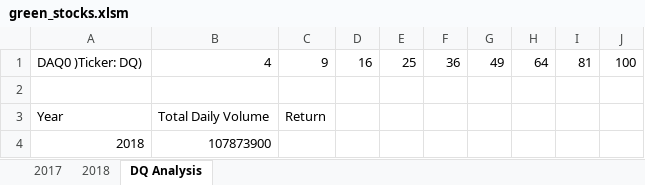
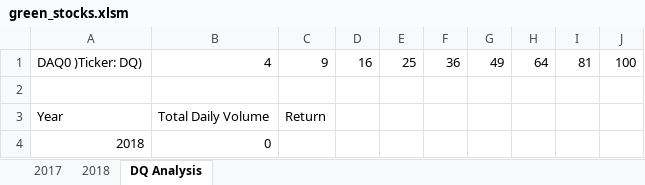
Before and after one commit to hastyjr/stock-analysis, an Excel workbook: green_stocks.xlsm, sheet DQ Analysis, drawn as a sheet; values as stored, in another font and other column widths than the file's, no borders; the diff names each change by its address in the sheet, - before the commit and + after, or states it on an @@ line.

Commit message:
Add files via upload

```diff
--- a/green_stocks.xlsm (sheet DQ Analysis)
+++ b/green_stocks.xlsm (sheet DQ Analysis)
-B4: 107873900
+B4: 0
```
